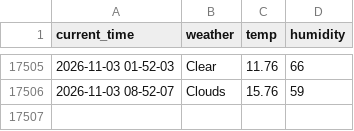
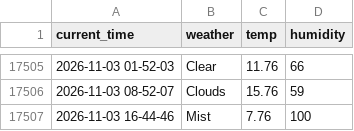
Before and after one commit to yakgwa/Seoul_weather_5_m, a CSV file: seoul_weather.csv, drawn as a sheet; only a part is shown, gaps mark what is left out; the diff names each change by its address in the sheet, - before the commit and + after, or states it on an @@ line.

```diff
--- a/seoul_weather.csv
+++ b/seoul_weather.csv
+row 17507: 2026-11-03 16-44-46 | Mist | 7.76 | 100
```
